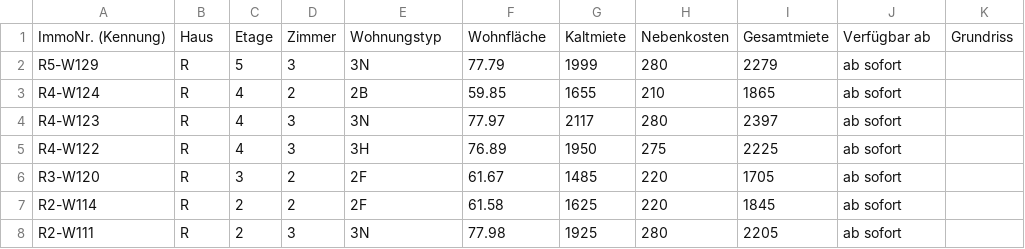
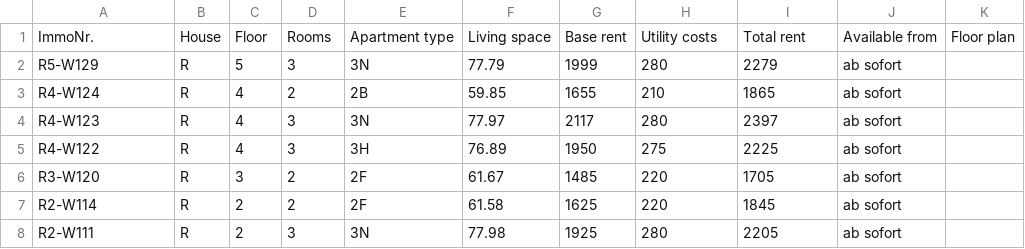
Before and after one commit to kkrainov/friedas-tracker, a CSV file: friedas_data.csv, drawn as a sheet; only a part is shown.

Commit message:
Update: 2026-06-11

```diff
--- a/friedas_data.csv
+++ b/friedas_data.csv
@@ -1,2 +1,2 @@
-ImmoNr. (Kennung),Haus,Etage,Zimmer,Wohnungstyp,Wohnfläche,Kaltmiete,Nebenkosten,Gesamtmiete,Verfügbar ab,Grundriss
+ImmoNr.,House,Floor,Rooms,Apartment type,Living space,Base rent,Utility costs,Total rent,Available from,Floor plan
 R5-W129,R,5,3,3N,77.79,1999,280,2279,ab sofort,
```
